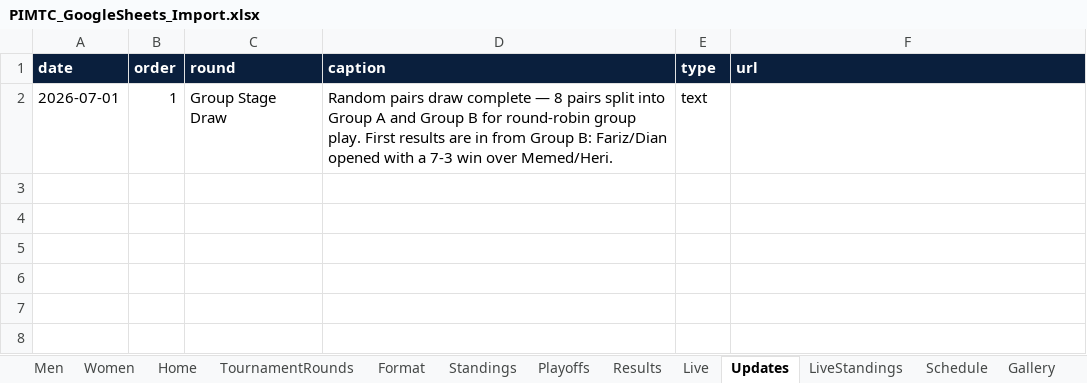
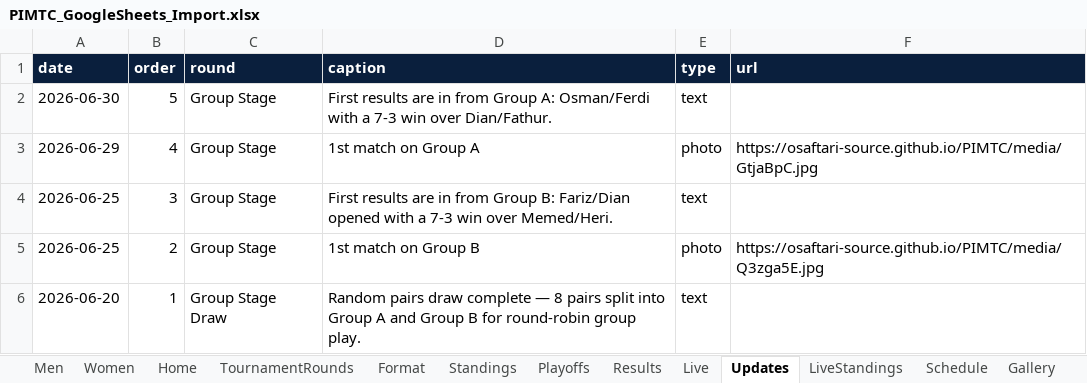
Before and after one commit to osaftari-source/PIMTC, an Excel workbook: PIMTC_GoogleSheets_Import.xlsx, sheet Updates, drawn as a sheet; values as stored, in another font and other column widths than the file's, no borders; addresses are those after the commit; the diff names each change by its address in the sheet, - before the commit and + after, or states it on an @@ line.

```diff
--- a/PIMTC_GoogleSheets_Import.xlsx (sheet Updates)
+++ b/PIMTC_GoogleSheets_Import.xlsx (sheet Updates)
+row 2: 2026-06-30 | 5 | Group Stage | First results are in from Group A: Osman/Ferdi with a 7-3 win over Dian/Fathur. | text
+row 3: 2026-06-29 | 4 | Group Stage | 1st match on Group A | photo | https://osaftari-source.github.io/PIMTC/media/GtjaBpC.jpg
+row 4: 2026-06-25 | 3 | Group Stage | First results are in from Group B: Fariz/Dian opened with a 7-3 win over Memed/Heri. | text
+row 5: 2026-06-25 | 2 | Group Stage | 1st match on Group B | photo | https://osaftari-source.github.io/PIMTC/media/Q3zga5E.jpg
-A6 (date): 2026-07-01
+A6 (date): 2026-06-20
-D6 (caption): …group play. First results are in from Group B: Fariz/Dian opened with a 7-3 win over Memed/Heri.
+D6 (caption): …group play.
```
Also changed, not shown: sheet Schedule, sheet LiveStandings, sheet Gallery, sheet Home, 10 other files.
